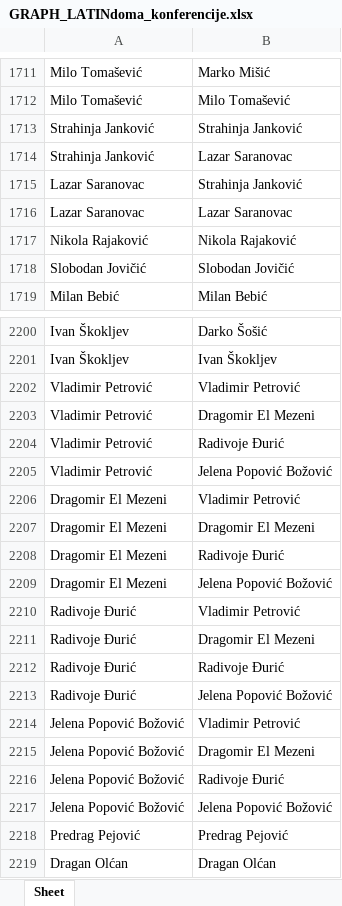
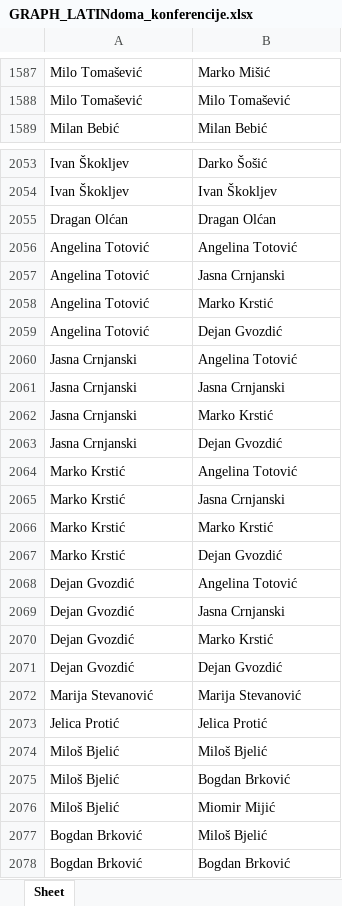
Before and after one commit to popina1994/faculty-network, an Excel workbook: Social Networks/GRAPH_LATINdoma_konferencije.xlsx, sheet Sheet, drawn as a sheet; only a part is shown, gaps mark what is left out; the shorter side is filled out with more unchanged rows; values as stored, in another font and other column widths than the file's, no borders; the diff covers the shown part only; the diff names each change by its address in the sheet, - before the commit and + after, or states it on an @@ line.

```diff
--- a/Social Networks/GRAPH_LATINdoma_konferencije.xlsx (sheet Sheet)
+++ b/Social Networks/GRAPH_LATINdoma_konferencije.xlsx (sheet Sheet)
-row 1713: Strahinja Janković | Strahinja Janković
-row 1714: Strahinja Janković | Lazar Saranovac
-row 1715: Lazar Saranovac | Strahinja Janković
-row 1716: Lazar Saranovac | Lazar Saranovac
-row 1717: Nikola Rajaković | Nikola Rajaković
-row 1718: Slobodan Jovičić | Slobodan Jovičić
-row 2202: Vladimir Petrović | Vladimir Petrović
-row 2203: Vladimir Petrović | Dragomir El Mezeni
-row 2204: Vladimir Petrović | Radivoje Đurić
-row 2205: Vladimir Petrović | Jelena Popović Božović
-row 2206: Dragomir El Mezeni | Vladimir Petrović
-row 2207: Dragomir El Mezeni | Dragomir El Mezeni
-row 2208: Dragomir El Mezeni | Radivoje Đurić
-row 2209: Dragomir El Mezeni | Jelena Popović Božović
-row 2210: Radivoje Đurić | Vladimir Petrović
-row 2211: Radivoje Đurić | Dragomir El Mezeni
-row 2212: Radivoje Đurić | Radivoje Đurić
-row 2213: Radivoje Đurić | Jelena Popović Božović
-row 2214: Jelena Popović Božović | Vladimir Petrović
-row 2215: Jelena Popović Božović | Dragomir El Mezeni
-row 2216: Jelena Popović Božović | Radivoje Đurić
-row 2217: Jelena Popović Božović | Jelena Popović Božović
-row 2218: Predrag Pejović | Predrag Pejović
```
Also changed, not shown: 224 removed rows elsewhere in this sheet, Social Networks/GRAPH_LATINcasopisi.xlsx, Social Networks/GRAPH_LATINmedj_konferencije.xlsx, 1 other file.
